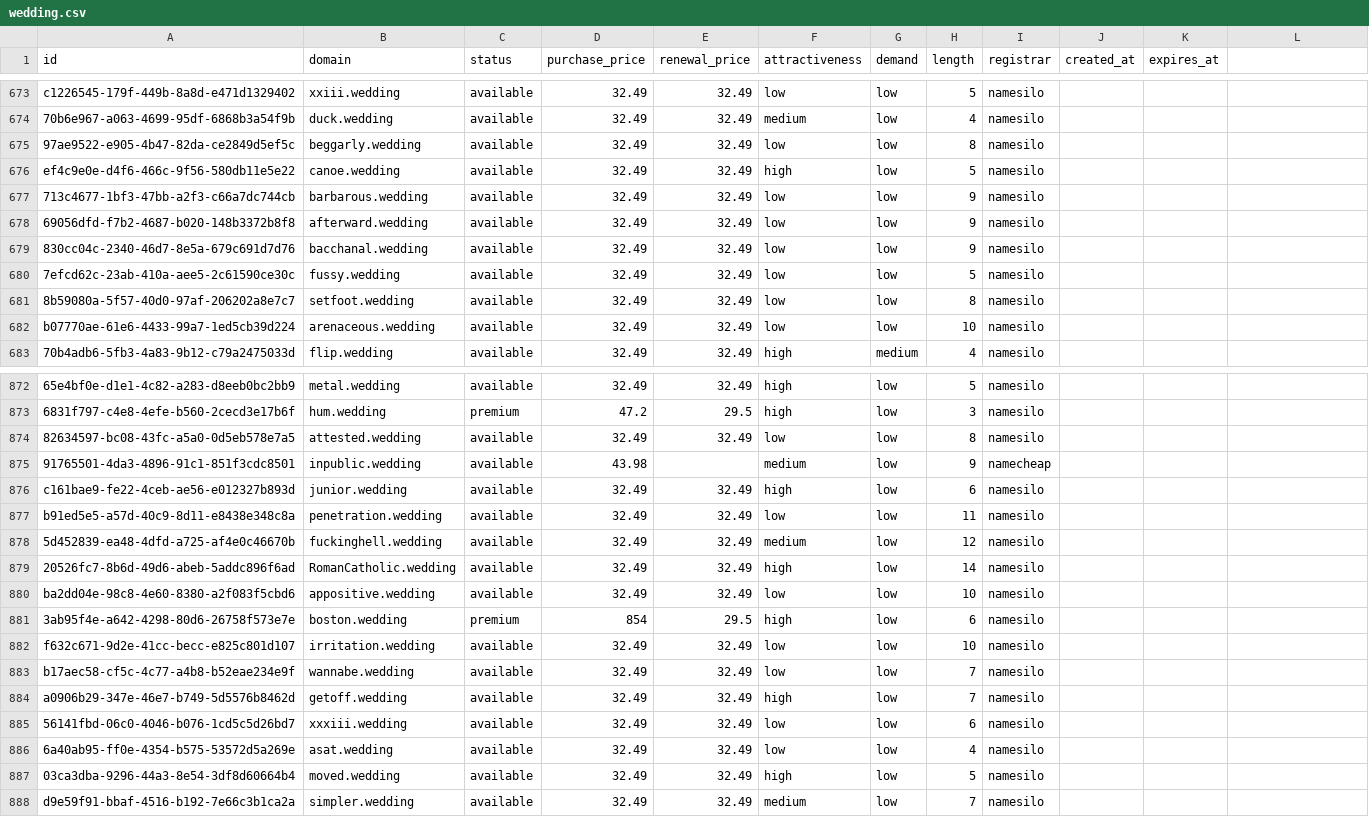
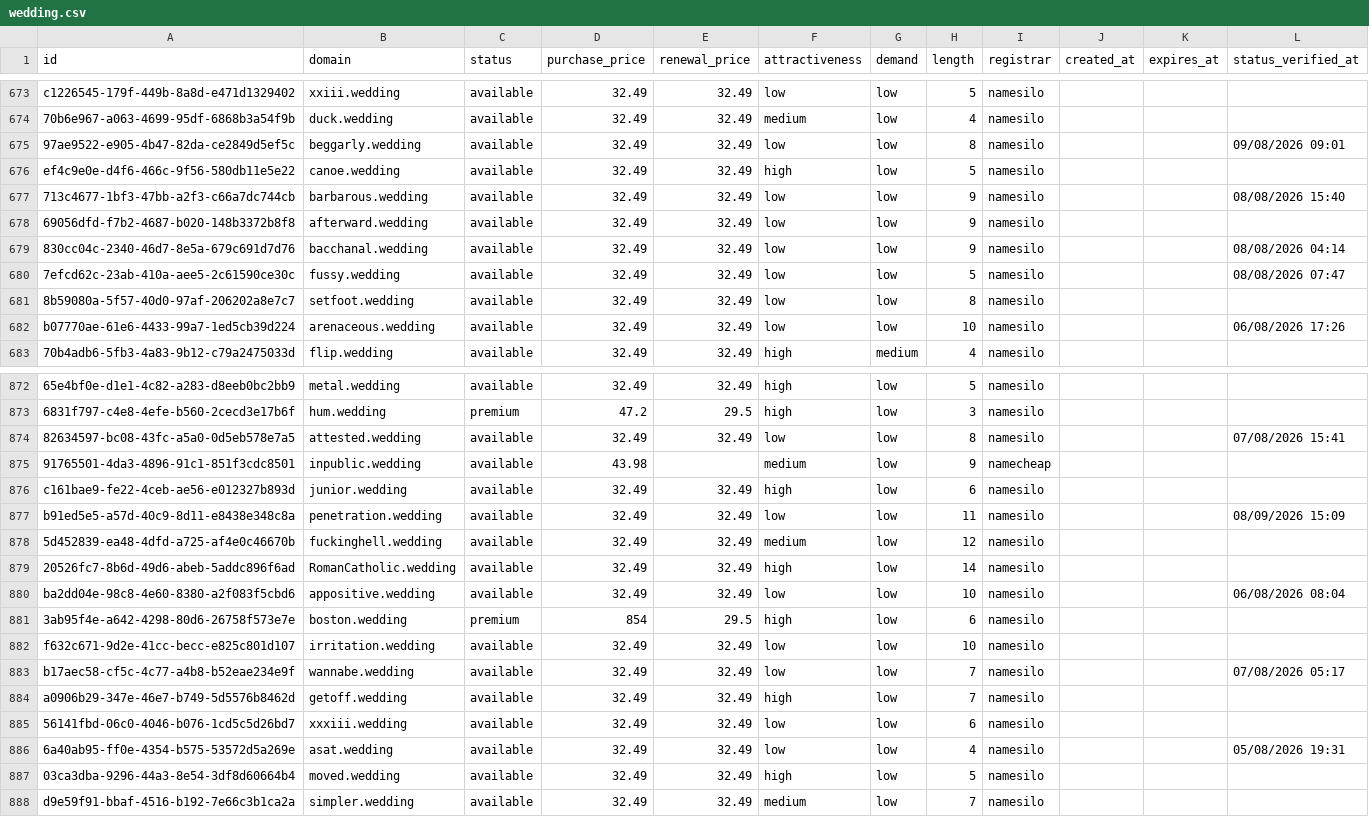
Before and after one commit to UniqueDomains/wedding-oneword-domains, a CSV file: wedding.csv, drawn as a sheet; only a part is shown, gaps mark what is left out; the diff covers the shown part only; the diff names each change by its address in the sheet, - before the commit and + after, or states it on an @@ line.

```diff
--- a/wedding.csv
+++ b/wedding.csv
-L1: (empty)
+L1: status_verified_at
-L675 (status_verified_at): (empty)
+L675 (status_verified_at): 09/08/2026 09:01
-L677 (status_verified_at): (empty)
+L677 (status_verified_at): 08/08/2026 15:40
-L679 (status_verified_at): (empty)
+L679 (status_verified_at): 08/08/2026 04:14
-L680 (status_verified_at): (empty)
+L680 (status_verified_at): 08/08/2026 07:47
-L682 (status_verified_at): (empty)
+L682 (status_verified_at): 06/08/2026 17:26
-L874 (status_verified_at): (empty)
+L874 (status_verified_at): 07/08/2026 15:41
-L877 (status_verified_at): (empty)
+L877 (status_verified_at): 08/09/2026 15:09
-L880 (status_verified_at): (empty)
+L880 (status_verified_at): 06/08/2026 08:04
-L883 (status_verified_at): (empty)
+L883 (status_verified_at): 07/08/2026 05:17
-L886 (status_verified_at): (empty)
+L886 (status_verified_at): 05/08/2026 19:31
```
Also changed, not shown: 125 edited cells elsewhere in this file, 6 other files.
